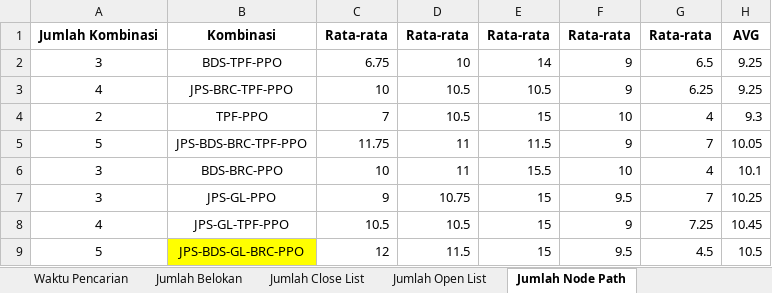
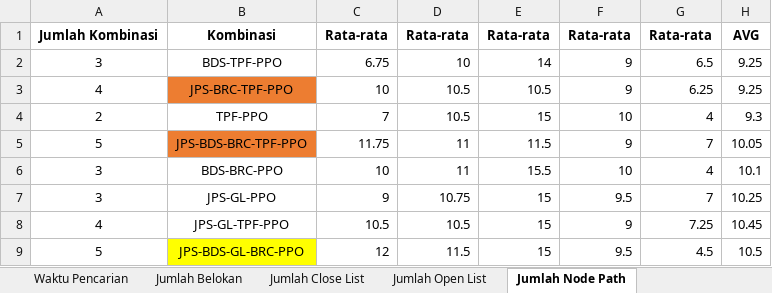
Before and after one commit to TegarSubagdja/Python_TA-Scratch, an Excel workbook: Excel/TanpaELL/HASIL-Rata-Semua-Map.xlsx, sheet Jumlah Node Path, drawn as a sheet; only a part is shown; values as stored, in another font and other column widths than the file's, no borders; the diff names each change by its address in the sheet, - before the commit and + after, or states it on an @@ line.

```diff
--- a/Excel/TanpaELL/HASIL-Rata-Semua-Map.xlsx (sheet Jumlah Node Path)
+++ b/Excel/TanpaELL/HASIL-Rata-Semua-Map.xlsx (sheet Jumlah Node Path)
-B3 fill: none
+B3 fill: #ED7D31
-B5 fill: none
+B5 fill: #ED7D31
```
Also changed, not shown: sheet Jumlah Open List, sheet Waktu Pencarian, sheet Jumlah Belokan, sheet Jumlah Close List, Excel/TanpaELL/Hasil_Pengujian_Map_128_avg_length.xlsx, Excel/TanpaELL/Hasil_Pengujian_Map_1_128_avg_length.xlsx, 15 other files.
